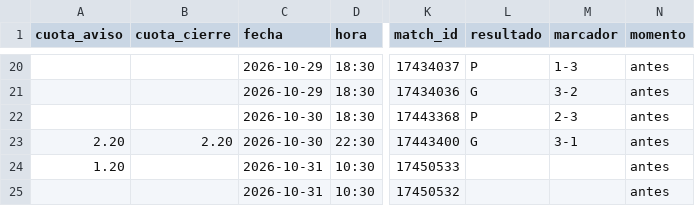
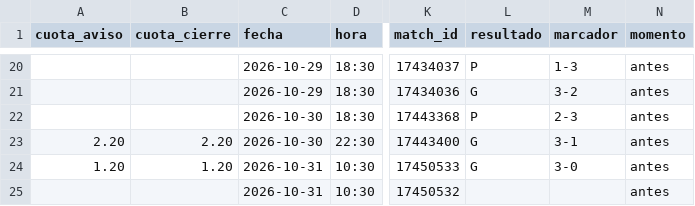
Before and after one commit to manuvaldespartera3-netizen/tt-avisador, a CSV file: picks_ligapro.csv, drawn as a sheet; only a part is shown, gaps mark what is left out; the diff names each change by its address in the sheet, - before the commit and + after, or states it on an @@ line.

Commit message:
Liga Pro seguimiento

```diff
--- a/picks_ligapro.csv
+++ b/picks_ligapro.csv
-B24 (cuota_cierre): (empty)
+B24 (cuota_cierre): 1.20
-L24 (resultado): (empty)
+L24 (resultado): G
-M24 (marcador): (empty)
+M24 (marcador): 3-0
```
